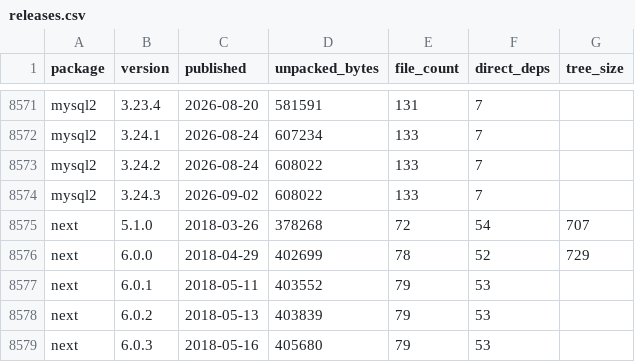
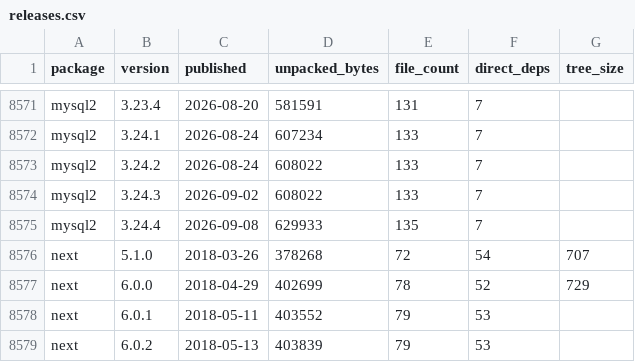
Before and after one commit to shwetankg07/great-consolidation, a CSV file: data/releases.csv, drawn as a sheet; only a part is shown, gaps mark what is left out; the shorter side is filled out with more unchanged rows.

```diff
--- a/data/releases.csv
+++ b/data/releases.csv
@@ -8574,2 +8574,3 @@ mysql2,3.24.2,2026-08-24,608022,133,7,
 mysql2,3.24.3,2026-09-02,608022,133,7,
+mysql2,3.24.4,2026-09-08,629933,135,7,
 next,5.1.0,2018-03-26,378268,72,54,707
```
Also changed, not shown: data/daily.csv, 1 other file.
